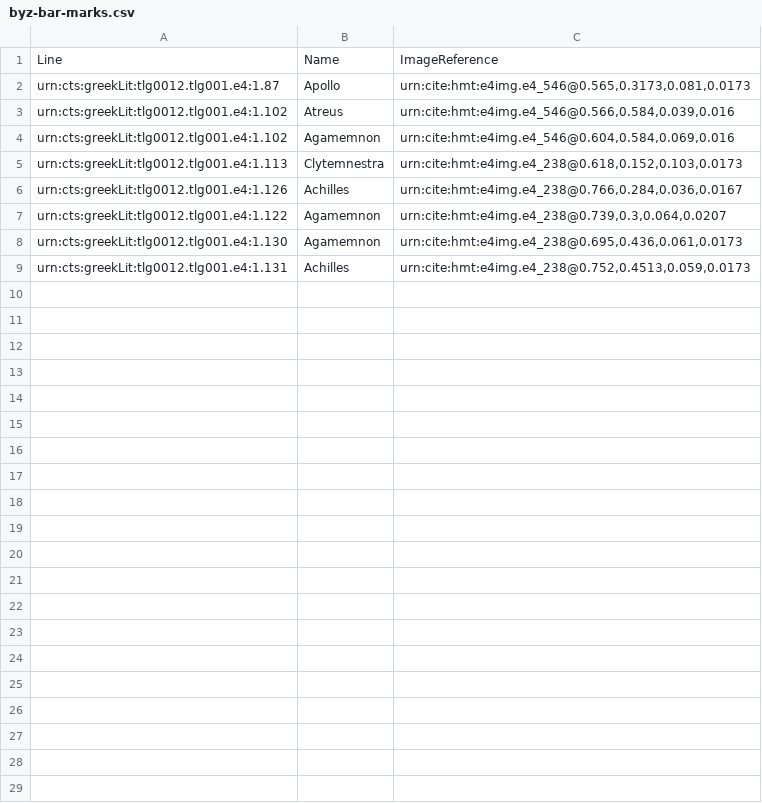
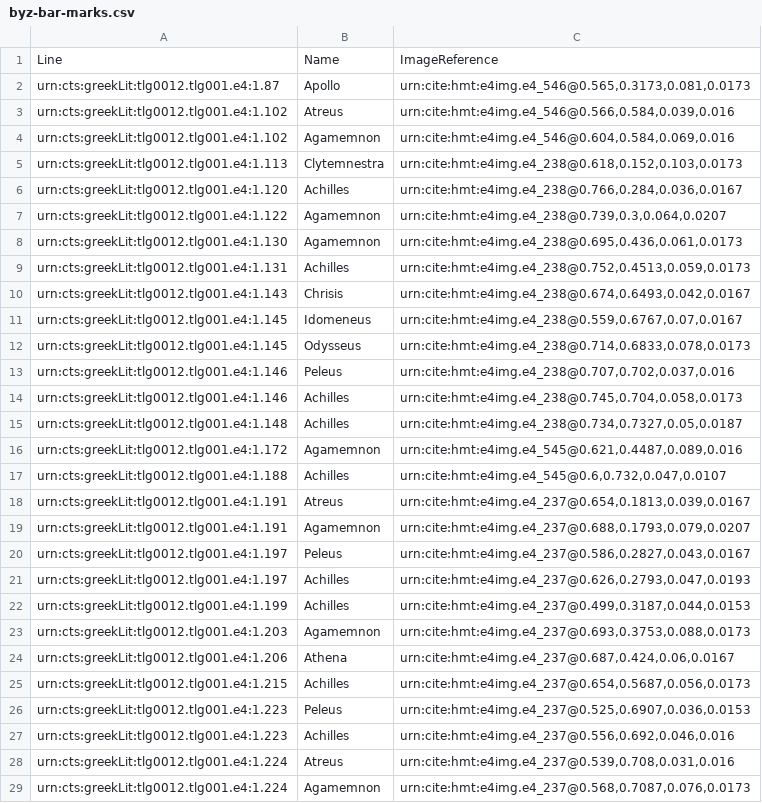
Before and after one commit to hmteditors/omega-1-12-indexin, a CSV file: byz-bar-marks.csv, drawn as a sheet.

Commit message:
Continued editing bar marks in books 1-2

```diff
--- a/byz-bar-marks.csv
+++ b/byz-bar-marks.csv
@@ -5,3 +5,3 @@ urn:cts:greekLit:tlg0012.tlg001.e4:1.102,Agamemnon,"urn:cite:hmt:e4img.e4_546@0.
 urn:cts:greekLit:tlg0012.tlg001.e4:1.113,Clytemnestra,"urn:cite:hmt:e4img.e4_238@0.618,0.152,0.103,0.0173"
-urn:cts:greekLit:tlg0012.tlg001.e4:1.126,Achilles,"urn:cite:hmt:e4img.e4_238@0.766,0.284,0.036,0.0167"
+urn:cts:greekLit:tlg0012.tlg001.e4:1.120,Achilles,"urn:cite:hmt:e4img.e4_238@0.766,0.284,0.036,0.0167"
 urn:cts:greekLit:tlg0012.tlg001.e4:1.122,Agamemnon,"urn:cite:hmt:e4img.e4_238@0.739,0.3,0.064,0.0207"
@@ -9 +9,21 @@ urn:cts:greekLit:tlg0012.tlg001.e4:1.130,Agamemnon,"urn:cite:hmt:e4img.e4_238@0.
 urn:cts:greekLit:tlg0012.tlg001.e4:1.131,Achilles,"urn:cite:hmt:e4img.e4_238@0.752,0.4513,0.059,0.0173"
+urn:cts:greekLit:tlg0012.tlg001.e4:1.143,Chrisis,"urn:cite:hmt:e4img.e4_238@0.674,0.6493,0.042,0.0167"
+urn:cts:greekLit:tlg0012.tlg001.e4:1.145,Idomeneus,"urn:cite:hmt:e4img.e4_238@0.559,0.6767,0.07,0.0167"
+urn:cts:greekLit:tlg0012.tlg001.e4:1.145,Odysseus,"urn:cite:hmt:e4img.e4_238@0.714,0.6833,0.078,0.0173"
+urn:cts:greekLit:tlg0012.tlg001.e4:1.146,Peleus,"urn:cite:hmt:e4img.e4_238@0.707,0.702,0.037,0.016"
+urn:cts:greekLit:tlg0012.tlg001.e4:1.146,Achilles,"urn:cite:hmt:e4img.e4_238@0.745,0.704,0.058,0.0173"
+urn:cts:greekLit:tlg0012.tlg001.e4:1.148,Achilles,"urn:cite:hmt:e4img.e4_238@0.734,0.7327,0.05,0.0187"
+urn:cts:greekLit:tlg0012.tlg001.e4:1.172,Agamemnon,"urn:cite:hmt:e4img.e4_545@0.621,0.4487,0.089,0.016"
+urn:cts:greekLit:tlg0012.tlg001.e4:1.188,Achilles,"urn:cite:hmt:e4img.e4_545@0.6,0.732,0.047,0.0107"
+urn:cts:greekLit:tlg0012.tlg001.e4:1.191,Atreus,"urn:cite:hmt:e4img.e4_237@0.654,0.1813,0.039,0.0167"
+urn:cts:greekLit:tlg0012.tlg001.e4:1.191,Agamemnon,"urn:cite:hmt:e4img.e4_237@0.688,0.1793,0.079,0.0207"
+urn:cts:greekLit:tlg0012.tlg001.e4:1.197,Peleus,"urn:cite:hmt:e4img.e4_237@0.586,0.2827,0.043,0.0167"
+urn:cts:greekLit:tlg0012.tlg001.e4:1.197,Achilles,"urn:cite:hmt:e4img.e4_237@0.626,0.2793,0.047,0.0193"
+urn:cts:greekLit:tlg0012.tlg001.e4:1.199,Achilles,"urn:cite:hmt:e4img.e4_237@0.499,0.3187,0.044,0.0153"
+urn:cts:greekLit:tlg0012.tlg001.e4:1.203,Agamemnon,"urn:cite:hmt:e4img.e4_237@0.693,0.3753,0.088,0.0173"
+urn:cts:greekLit:tlg0012.tlg001.e4:1.206,Athena,"urn:cite:hmt:e4img.e4_237@0.687,0.424,0.06,0.0167"
+urn:cts:greekLit:tlg0012.tlg001.e4:1.215,Achilles,"urn:cite:hmt:e4img.e4_237@0.654,0.5687,0.056,0.0173"
+urn:cts:greekLit:tlg0012.tlg001.e4:1.223,Peleus,"urn:cite:hmt:e4img.e4_237@0.525,0.6907,0.036,0.0153"
+urn:cts:greekLit:tlg0012.tlg001.e4:1.223,Achilles,"urn:cite:hmt:e4img.e4_237@0.556,0.692,0.046,0.016"
+urn:cts:greekLit:tlg0012.tlg001.e4:1.224,Atreus,"urn:cite:hmt:e4img.e4_237@0.539,0.708,0.031,0.016"
+urn:cts:greekLit:tlg0012.tlg001.e4:1.224,Agamemnon,"urn:cite:hmt:e4img.e4_237@0.568,0.7087,0.076,0.0173"
```
Also changed, not shown: bar-marks.csv, iliad-page-index.csv.
